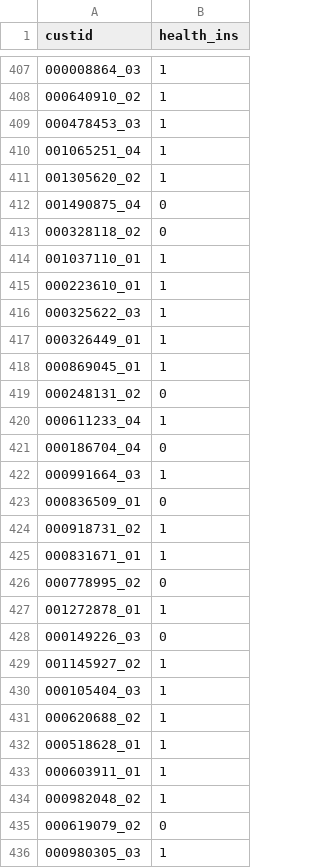
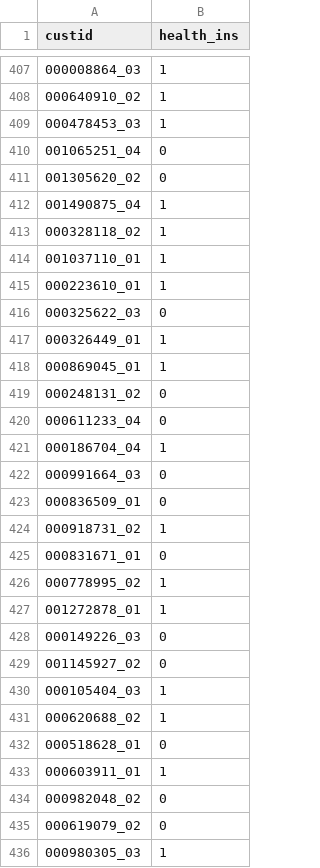
Before and after one commit to eduardooliveiraps/HealthInsurancePredictor, a CSV file: test.csv, drawn as a sheet; only a part is shown, gaps mark what is left out; the diff covers the shown part only.

```diff
--- a/test.csv
+++ b/test.csv
@@ -409,9 +409,9 @@ custid,health_ins
 000478453_03,1
-001065251_04,1
-001305620_02,1
-001490875_04,0
-000328118_02,0
+001065251_04,0
+001305620_02,0
+001490875_04,1
+000328118_02,1
 001037110_01,1
 000223610_01,1
-000325622_03,1
+000325622_03,0
 000326449_01,1
@@ -419,17 +419,17 @@ custid,health_ins
 000248131_02,0
-000611233_04,1
-000186704_04,0
-000991664_03,1
+000611233_04,0
+000186704_04,1
+000991664_03,0
 000836509_01,0
 000918731_02,1
-000831671_01,1
-000778995_02,0
+000831671_01,0
+000778995_02,1
 001272878_01,1
 000149226_03,0
-001145927_02,1
+001145927_02,0
 000105404_03,1
 000620688_02,1
-000518628_01,1
+000518628_01,0
 000603911_01,1
-000982048_02,1
+000982048_02,0
 000619079_02,0
```
Also changed, not shown: 176 edited cells elsewhere in this file, 5 other files.
